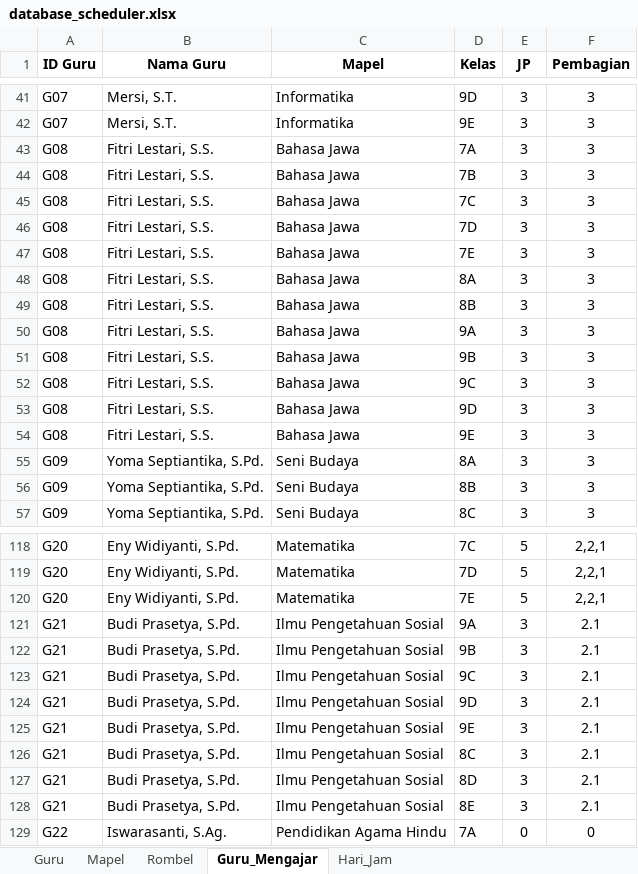
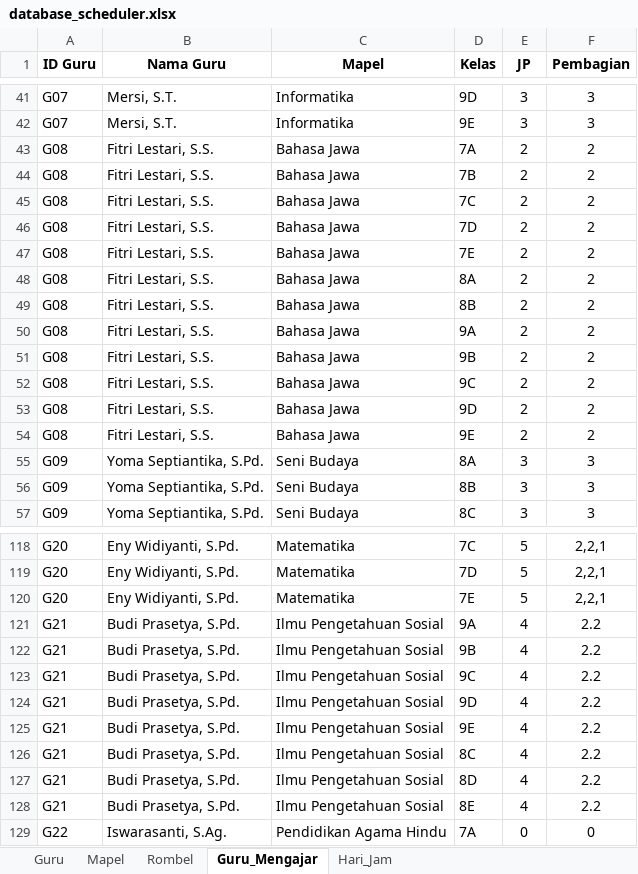
Before and after one commit to Mersirasyidah/Smart_Scheduler_V2, an Excel workbook: data/database_scheduler.xlsx, sheet Guru_Mengajar, drawn as a sheet; only a part is shown, gaps mark what is left out; values as stored, in another font and other column widths than the file's, no borders; the diff covers the shown part only; the diff names each change by its address in the sheet, - before the commit and + after, or states it on an @@ line.

Commit message:
Add files via upload

```diff
--- a/data/database_scheduler.xlsx (sheet Guru_Mengajar)
+++ b/data/database_scheduler.xlsx (sheet Guru_Mengajar)
-E43:E54 (JP): 3
+E43:E54 (JP): 2
-F43:F54 (Pembagian): 3
+F43:F54 (Pembagian): 2
-E121:E128 (JP): 3
+E121:E128 (JP): 4
-F121:F128 (Pembagian): 2.1
+F121:F128 (Pembagian): 2.2
```
Also changed, not shown: 19 edited cells elsewhere in this sheet.
